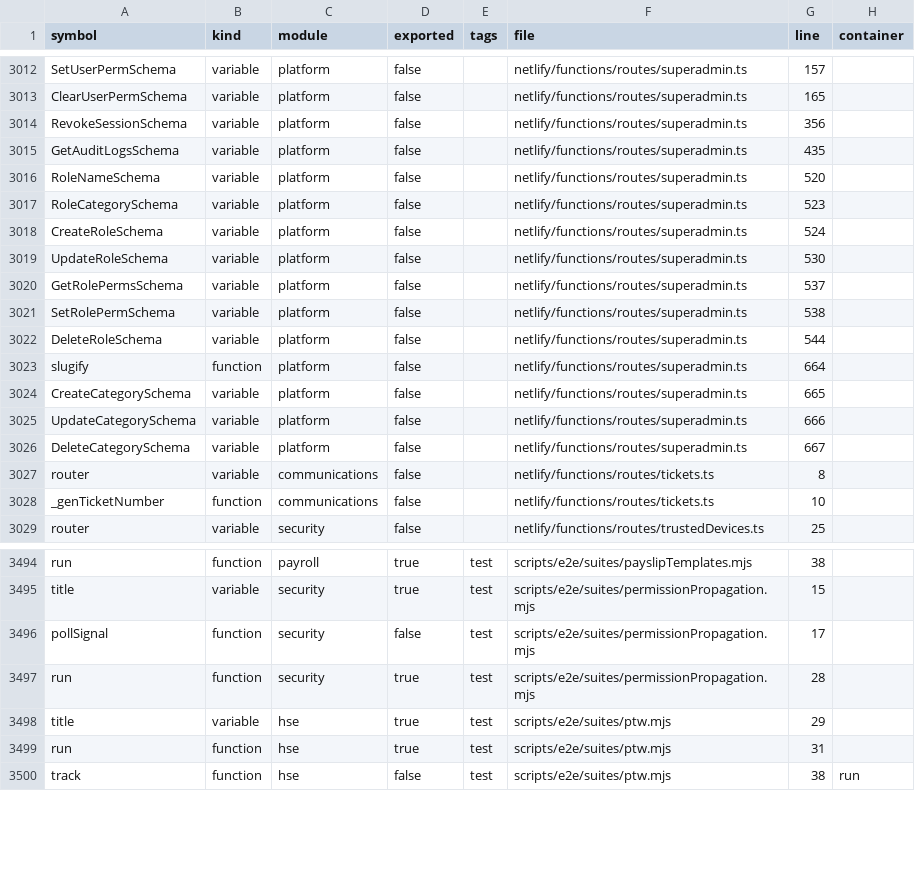
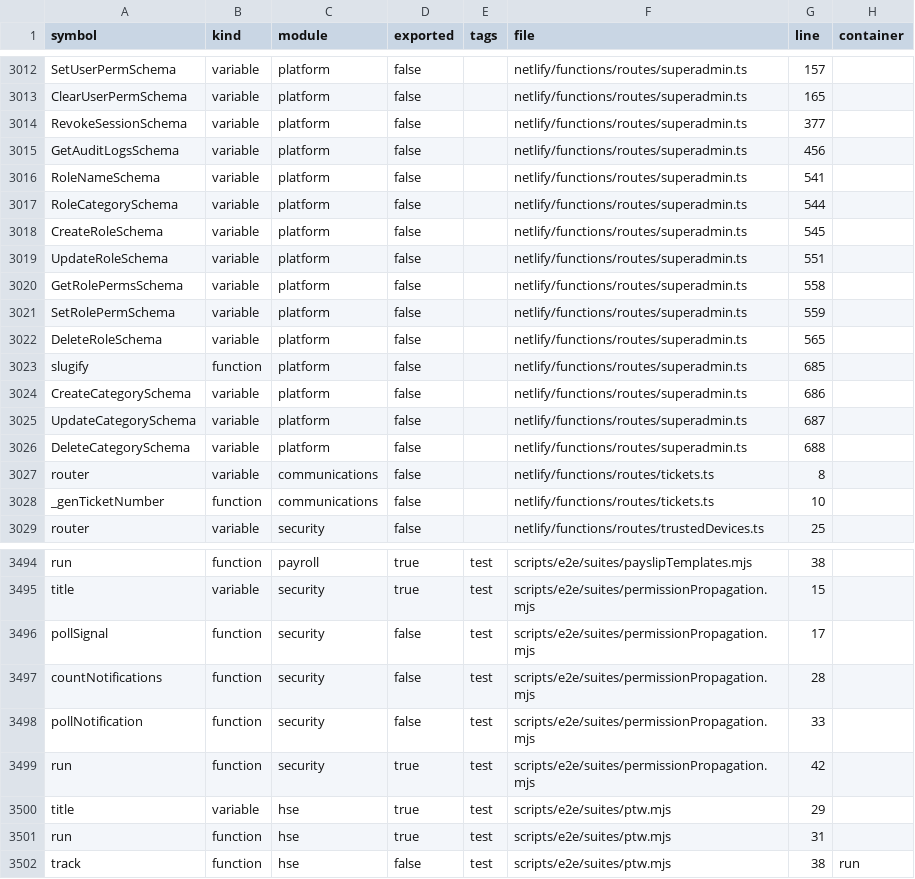
Before and after one commit to storesmarthaven-source/Siommac, a TSV file: docs/generated/SYMBOL_INDEX.tsv, drawn as a sheet; only a part is shown, gaps mark what is left out; the diff covers the shown part only.

```diff
--- a/docs/generated/SYMBOL_INDEX.tsv
+++ b/docs/generated/SYMBOL_INDEX.tsv
@@ -3013,15 +3013,15 @@ SetUserPermSchema	variable	platform	false		netlify/functions/routes/superadmin.t
 ClearUserPermSchema	variable	platform	false		netlify/functions/routes/superadmin.ts	165	
-RevokeSessionSchema	variable	platform	false		netlify/functions/routes/superadmin.ts	356	
-GetAuditLogsSchema	variable	platform	false		netlify/functions/routes/superadmin.ts	435	
-RoleNameSchema	variable	platform	false		netlify/functions/routes/superadmin.ts	520	
-RoleCategorySchema	variable	platform	false		netlify/functions/routes/superadmin.ts	523	
-CreateRoleSchema	variable	platform	false		netlify/functions/routes/superadmin.ts	524	
-UpdateRoleSchema	variable	platform	false		netlify/functions/routes/superadmin.ts	530	
-GetRolePermsSchema	variable	platform	false		netlify/functions/routes/superadmin.ts	537	
-SetRolePermSchema	variable	platform	false		netlify/functions/routes/superadmin.ts	538	
-DeleteRoleSchema	variable	platform	false		netlify/functions/routes/superadmin.ts	544	
-slugify	function	platform	false		netlify/functions/routes/superadmin.ts	664	
-CreateCategorySchema	variable	platform	false		netlify/functions/routes/superadmin.ts	665	
-UpdateCategorySchema	variable	platform	false		netlify/functions/routes/superadmin.ts	666	
-DeleteCategorySchema	variable	platform	false		netlify/functions/routes/superadmin.ts	667	
+RevokeSessionSchema	variable	platform	false		netlify/functions/routes/superadmin.ts	377	
+GetAuditLogsSchema	variable	platform	false		netlify/functions/routes/superadmin.ts	456	
+RoleNameSchema	variable	platform	false		netlify/functions/routes/superadmin.ts	541	
+RoleCategorySchema	variable	platform	false		netlify/functions/routes/superadmin.ts	544	
+CreateRoleSchema	variable	platform	false		netlify/functions/routes/superadmin.ts	545	
+UpdateRoleSchema	variable	platform	false		netlify/functions/routes/superadmin.ts	551	
+GetRolePermsSchema	variable	platform	false		netlify/functions/routes/superadmin.ts	558	
+SetRolePermSchema	variable	platform	false		netlify/functions/routes/superadmin.ts	559	
+DeleteRoleSchema	variable	platform	false		netlify/functions/routes/superadmin.ts	565	
+slugify	function	platform	false		netlify/functions/routes/superadmin.ts	685	
+CreateCategorySchema	variable	platform	false		netlify/functions/routes/superadmin.ts	686	
+UpdateCategorySchema	variable	platform	false		netlify/functions/routes/superadmin.ts	687	
+DeleteCategorySchema	variable	platform	false		netlify/functions/routes/superadmin.ts	688	
 router	variable	communications	false		netlify/functions/routes/tickets.ts	8	
@@ -3496,3 +3496,5 @@ title	variable	security	true	test	scripts/e2e/suites/permissionPropagation.mjs	1
 pollSignal	function	security	false	test	scripts/e2e/suites/permissionPropagation.mjs	17	
-run	function	security	true	test	scripts/e2e/suites/permissionPropagation.mjs	28	
+countNotifications	function	security	false	test	scripts/e2e/suites/permissionPropagation.mjs	28	
+pollNotification	function	security	false	test	scripts/e2e/suites/permissionPropagation.mjs	33	
+run	function	security	true	test	scripts/e2e/suites/permissionPropagation.mjs	42	
 title	variable	hse	true	test	scripts/e2e/suites/ptw.mjs	29	
```
Also changed, not shown: 9 edited cells elsewhere in this file, docs/generated/ROUTE_INDEX.tsv, 17 other files.
